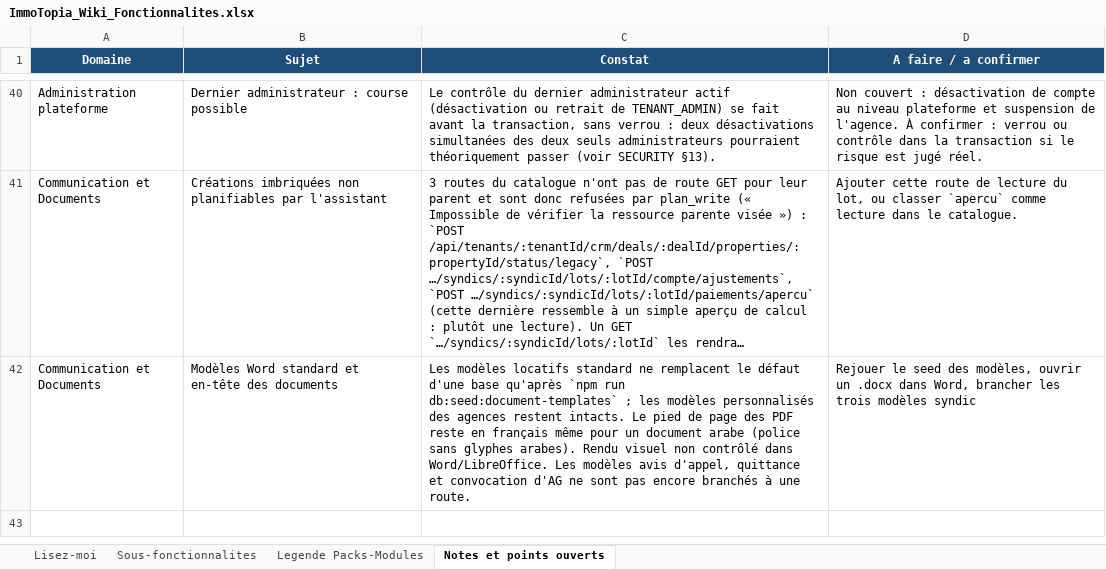
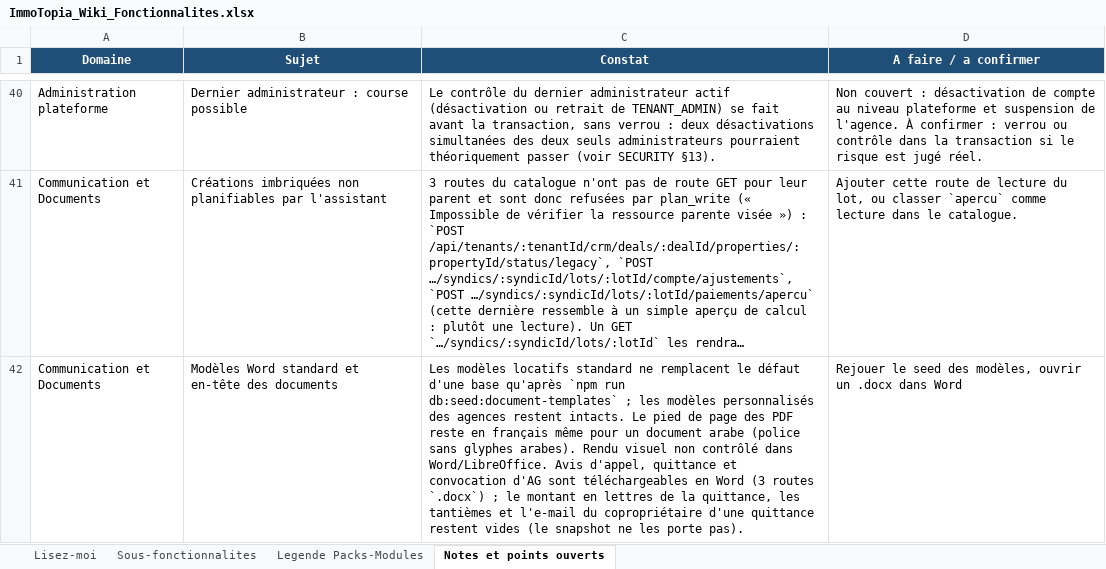
Before and after one commit to bkourouma/immotopia, an Excel workbook: docs/fonctionnalites/ImmoTopia_Wiki_Fonctionnalites.xlsx, sheet Notes et points ouverts, drawn as a sheet; only a part is shown, gaps mark what is left out; long unchanged cells end in …; values as stored, in another font and other column widths than the file's, no borders; table styles not drawn; the diff names each change by its address in the sheet, - before the commit and + after, or states it on an @@ line.

```diff
--- a/docs/fonctionnalites/ImmoTopia_Wiki_Fonctionnalites.xlsx (sheet Notes et points ouverts)
+++ b/docs/fonctionnalites/ImmoTopia_Wiki_Fonctionnalites.xlsx (sheet Notes et points ouverts)
-C42 (Constat): …dans Word/LibreOffice. Les modèles avis d'appel, quittance et convocation d'AG ne sont pas encore branchés à une route.
+C42 (Constat): …dans Word/LibreOffice. Avis d'appel, quittance et convocation d'AG sont téléchargeables en Word (3 routes `.docx`) ; le montant en lettres de la quittance, les tantièmes et l'e-mail du copropriétaire d'une quittance restent vides (le snapshot ne les porte pas).
-D42 (A faire / a confirmer): ….docx dans Word, brancher les trois modèles syndic
+D42 (A faire / a confirmer): ….docx dans Word
```
Also changed, not shown: sheet Sous-fonctionnalites, 27 other files.
